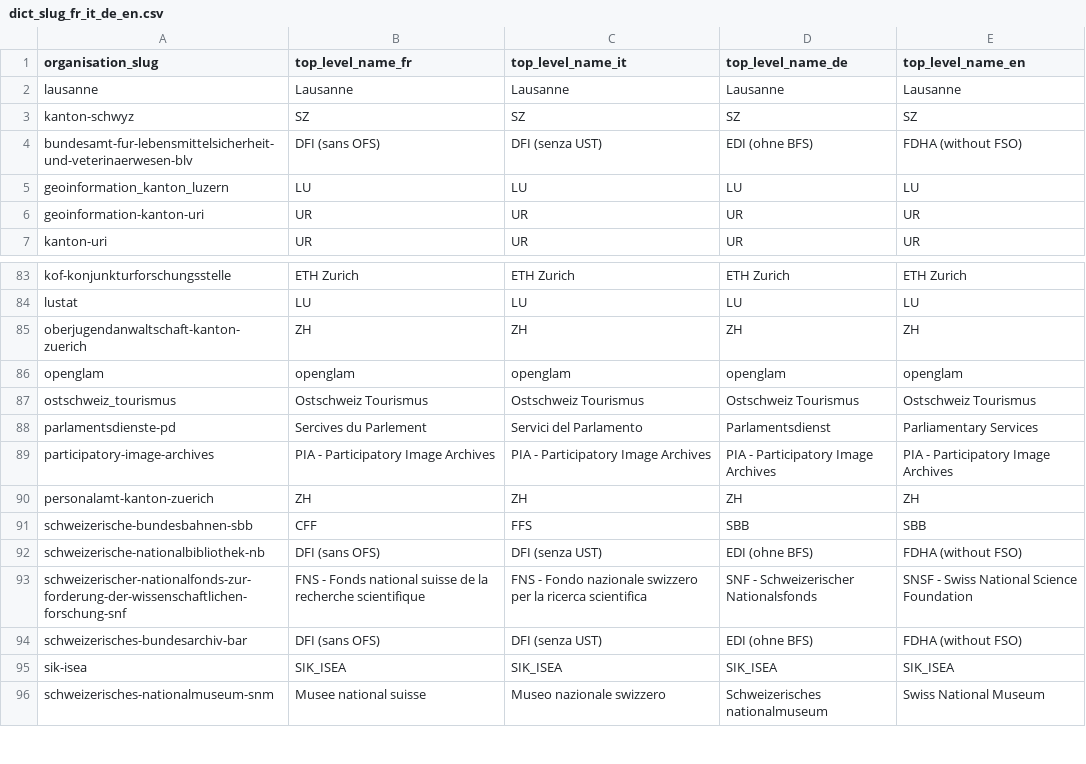
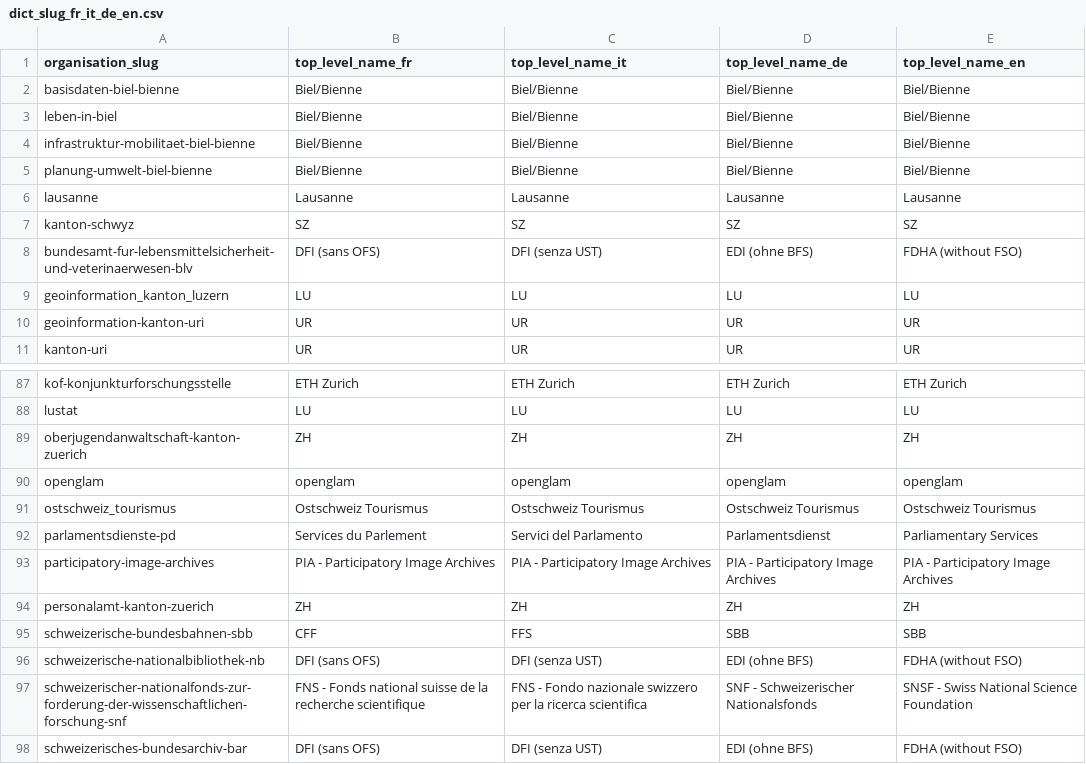
Before and after one commit to hurni/API_opendata.swiss, a CSV file: requests_get/publication_OFS/dict_slug_fr_it_de_en.csv, drawn as a sheet; only a part is shown, gaps mark what is left out; the shorter side is filled out with more unchanged rows.

Commit message:
Add files via upload
add newest organizations
correct typos

```diff
--- a/requests_get/publication_OFS/dict_slug_fr_it_de_en.csv
+++ b/requests_get/publication_OFS/dict_slug_fr_it_de_en.csv
@@ -1,2 +1,6 @@
 organisation_slug,top_level_name_fr,top_level_name_it,top_level_name_de,top_level_name_en
+basisdaten-biel-bienne,Biel/Bienne,Biel/Bienne,Biel/Bienne,Biel/Bienne
+leben-in-biel,Biel/Bienne,Biel/Bienne,Biel/Bienne,Biel/Bienne
+infrastruktur-mobilitaet-biel-bienne,Biel/Bienne,Biel/Bienne,Biel/Bienne,Biel/Bienne
+planung-umwelt-biel-bienne,Biel/Bienne,Biel/Bienne,Biel/Bienne,Biel/Bienne
 lausanne,Lausanne,Lausanne,Lausanne,Lausanne
@@ -87,3 +91,3 @@ openglam,openglam,openglam,openglam,openglam
 ostschweiz_tourismus,Ostschweiz Tourismus,Ostschweiz Tourismus,Ostschweiz Tourismus,Ostschweiz Tourismus
-parlamentsdienste-pd,Sercives du Parlement,Servici del Parlamento,Parlamentsdienst,Parliamentary Services
+parlamentsdienste-pd,Services du Parlement,Servici del Parlamento,Parlamentsdienst,Parliamentary Services
 participatory-image-archives,PIA - Participatory Image Archives,PIA - Participatory Image Archives,PIA - Participatory Image Archives,PIA - Participatory Image Archives
```
